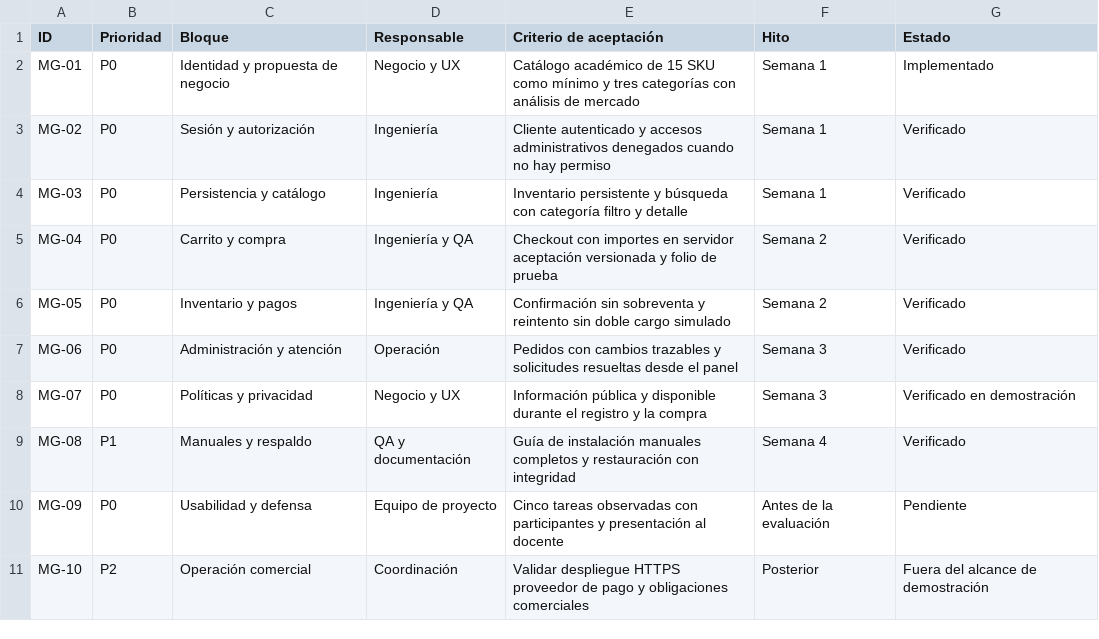
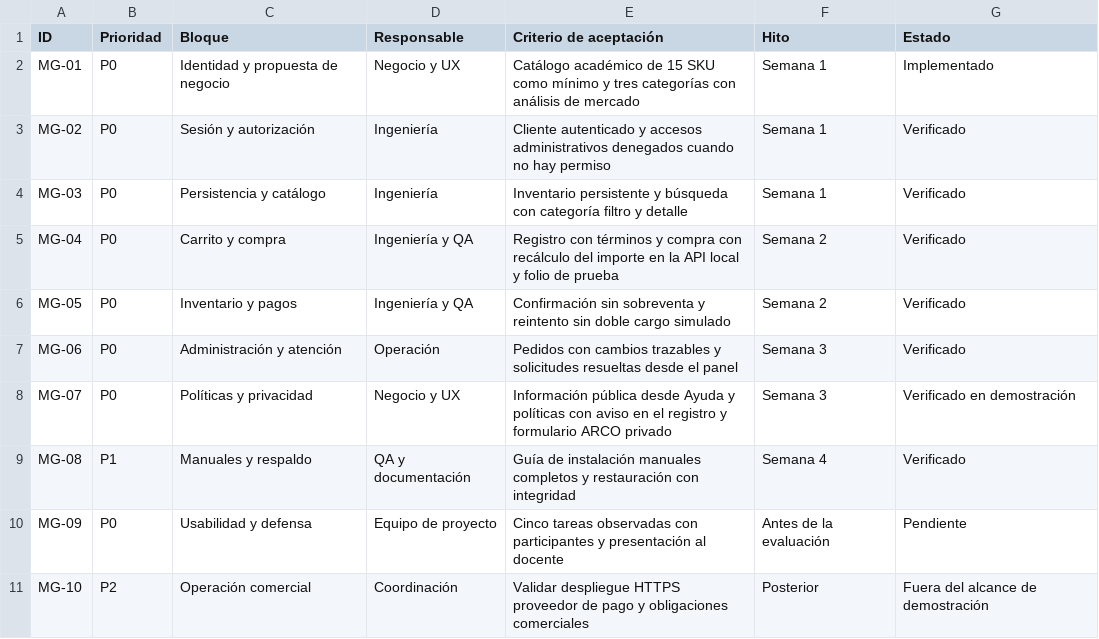
Before and after one commit to ManuManiManito19/Manu_Games_completo, a CSV file: Evidencias/backlog.csv, drawn as a sheet.

Commit message:
Actualizar las evidencias de Manu Games
Vincula la aceptación con las versiones del catálogo, el checkout y los flujos de atención. Registra los quince resultados de integración de la revisión y actualiza el README, el backlog y el diccionario.

```diff
--- a/Evidencias/backlog.csv
+++ b/Evidencias/backlog.csv
@@ -4,6 +4,6 @@ MG-02,P0,Sesión y autorización,Ingeniería,Cliente autenticado y accesos admin
 MG-03,P0,Persistencia y catálogo,Ingeniería,Inventario persistente y búsqueda con categoría filtro y detalle,Semana 1,Verificado
-MG-04,P0,Carrito y compra,Ingeniería y QA,Checkout con importes en servidor aceptación versionada y folio de prueba,Semana 2,Verificado
+MG-04,P0,Carrito y compra,Ingeniería y QA,Registro con términos y compra con recálculo del importe en la API local y folio de prueba,Semana 2,Verificado
 MG-05,P0,Inventario y pagos,Ingeniería y QA,Confirmación sin sobreventa y reintento sin doble cargo simulado,Semana 2,Verificado
 MG-06,P0,Administración y atención,Operación,Pedidos con cambios trazables y solicitudes resueltas desde el panel,Semana 3,Verificado
-MG-07,P0,Políticas y privacidad,Negocio y UX,Información pública y disponible durante el registro y la compra,Semana 3,Verificado en demostración
+MG-07,P0,Políticas y privacidad,Negocio y UX,Información pública desde Ayuda y políticas con aviso en el registro y formulario ARCO privado,Semana 3,Verificado en demostración
 MG-08,P1,Manuales y respaldo,QA y documentación,Guía de instalación manuales completos y restauración con integridad,Semana 4,Verificado
```
Also changed, not shown: 5 other files.
